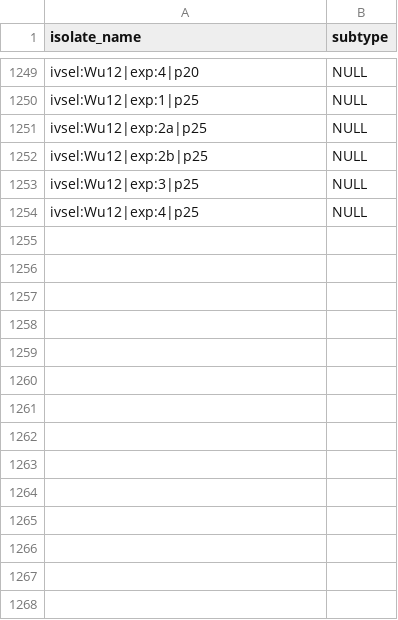
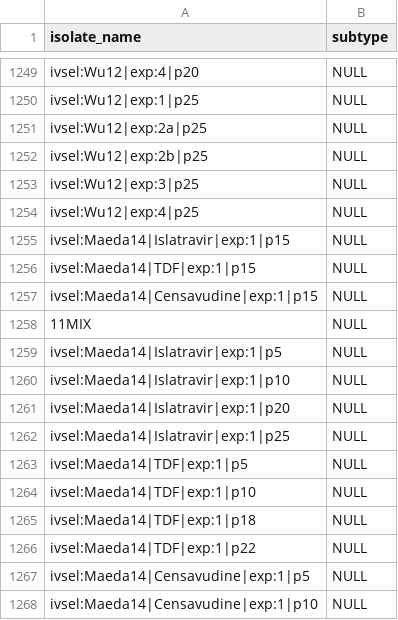
Before and after one commit to hivdb/hivdb3-payload, a CSV file: tables/isolates.d/invitro_selection_isolates.csv, drawn as a sheet; only a part is shown, gaps mark what is left out.

Commit message:
Add Maeda14

```diff
--- a/tables/isolates.d/invitro_selection_isolates.csv
+++ b/tables/isolates.d/invitro_selection_isolates.csv
@@ -1254 +1254,15 @@ ivsel:Wu12|exp:3|p25,NULL
 ivsel:Wu12|exp:4|p25,NULL
+ivsel:Maeda14|Islatravir|exp:1|p15,NULL
+ivsel:Maeda14|TDF|exp:1|p15,NULL
+ivsel:Maeda14|Censavudine|exp:1|p15,NULL
+11MIX,NULL
+ivsel:Maeda14|Islatravir|exp:1|p5,NULL
+ivsel:Maeda14|Islatravir|exp:1|p10,NULL
+ivsel:Maeda14|Islatravir|exp:1|p20,NULL
+ivsel:Maeda14|Islatravir|exp:1|p25,NULL
+ivsel:Maeda14|TDF|exp:1|p5,NULL
+ivsel:Maeda14|TDF|exp:1|p10,NULL
+ivsel:Maeda14|TDF|exp:1|p18,NULL
+ivsel:Maeda14|TDF|exp:1|p22,NULL
+ivsel:Maeda14|Censavudine|exp:1|p5,NULL
+ivsel:Maeda14|Censavudine|exp:1|p10,NULL
```
Also changed, not shown: tables/articles.csv, tables/drugs.csv, 6 other files.
